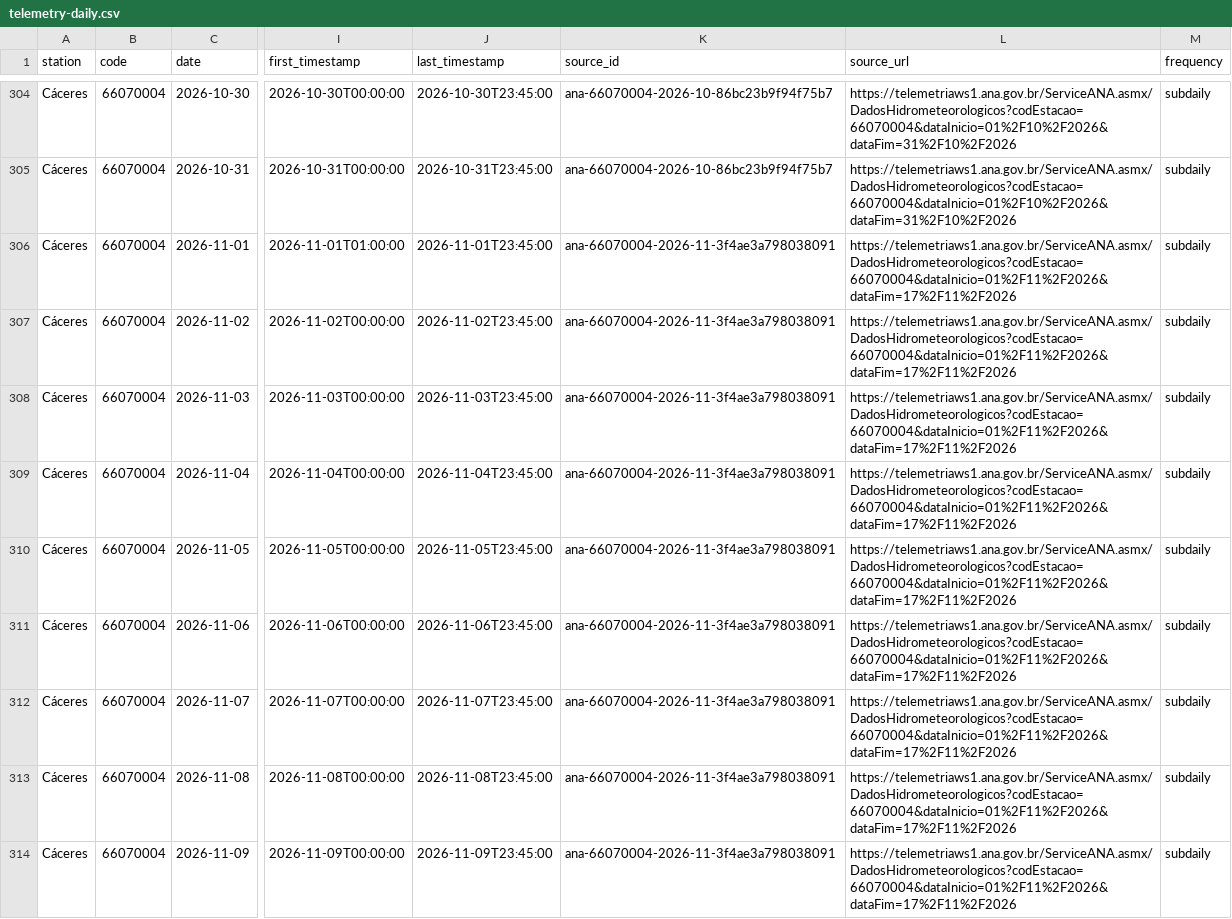
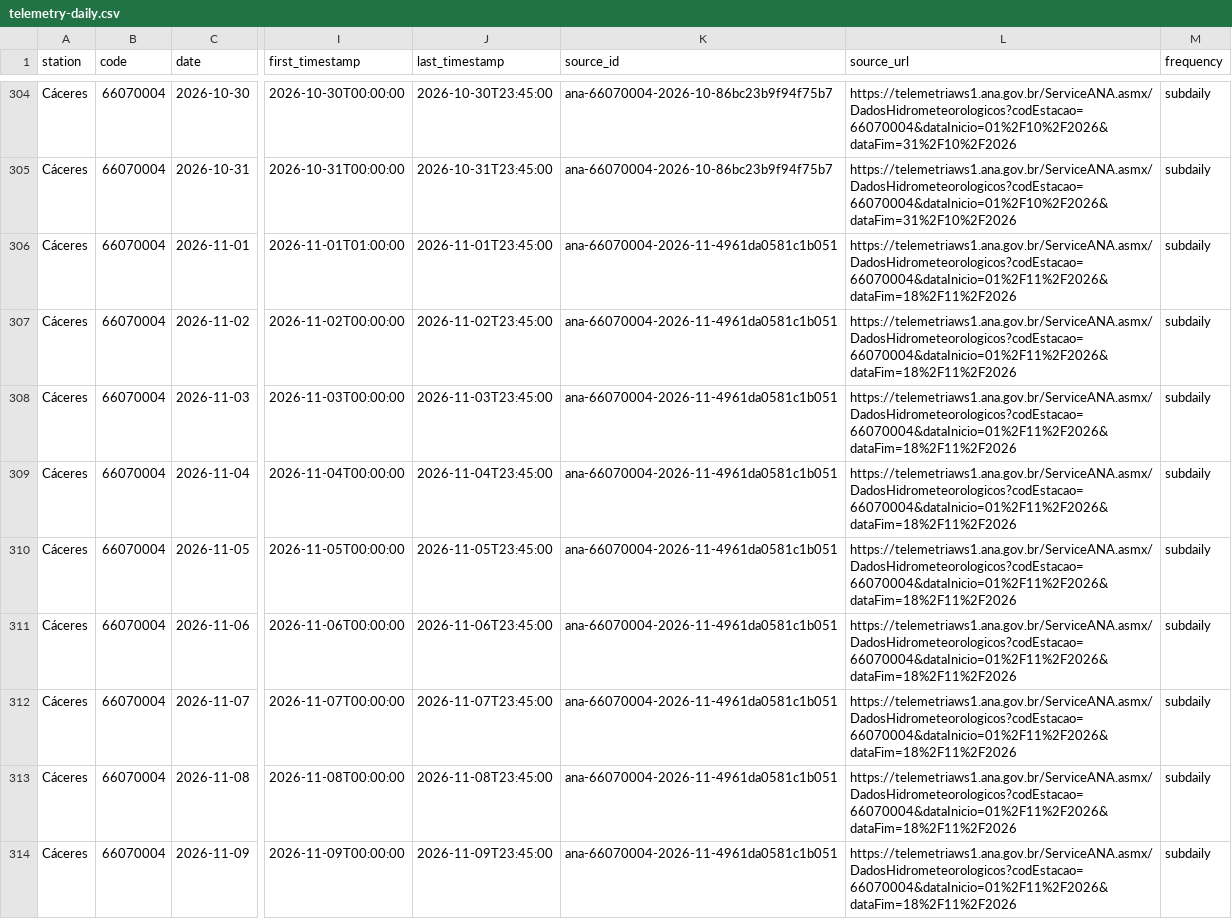
Before and after one commit to ernandes-sobreira/cota-rio-paraguai, a CSV file: data/telemetry-daily.csv, drawn as a sheet; only a part is shown, gaps mark what is left out; the diff covers the shown part only; the diff names each change by its address in the sheet, - before the commit and + after, or states it on an @@ line.

```diff
--- a/data/telemetry-daily.csv
+++ b/data/telemetry-daily.csv
-K306:K314 (source_id): ana-66070004-2026-11-3f4ae3a798038091
+K306:K314 (source_id): ana-66070004-2026-11-4961da0581c1b051
-L306:L314 (source_url): https://telemetriaws1.ana.gov.br/ServiceANA.asmx/DadosHidrometeorologicos?codEstacao=66070004&dataInicio=01%2F11%2F2026&dataFim=17%2F11%2F2026
+L306:L314 (source_url): https://telemetriaws1.ana.gov.br/ServiceANA.asmx/DadosHidrometeorologicos?codEstacao=66070004&dataInicio=01%2F11%2F2026&dataFim=18%2F11%2F2026
```
Also changed, not shown: 3 added rows and 103 edited cells elsewhere in this file, 5 other files.
